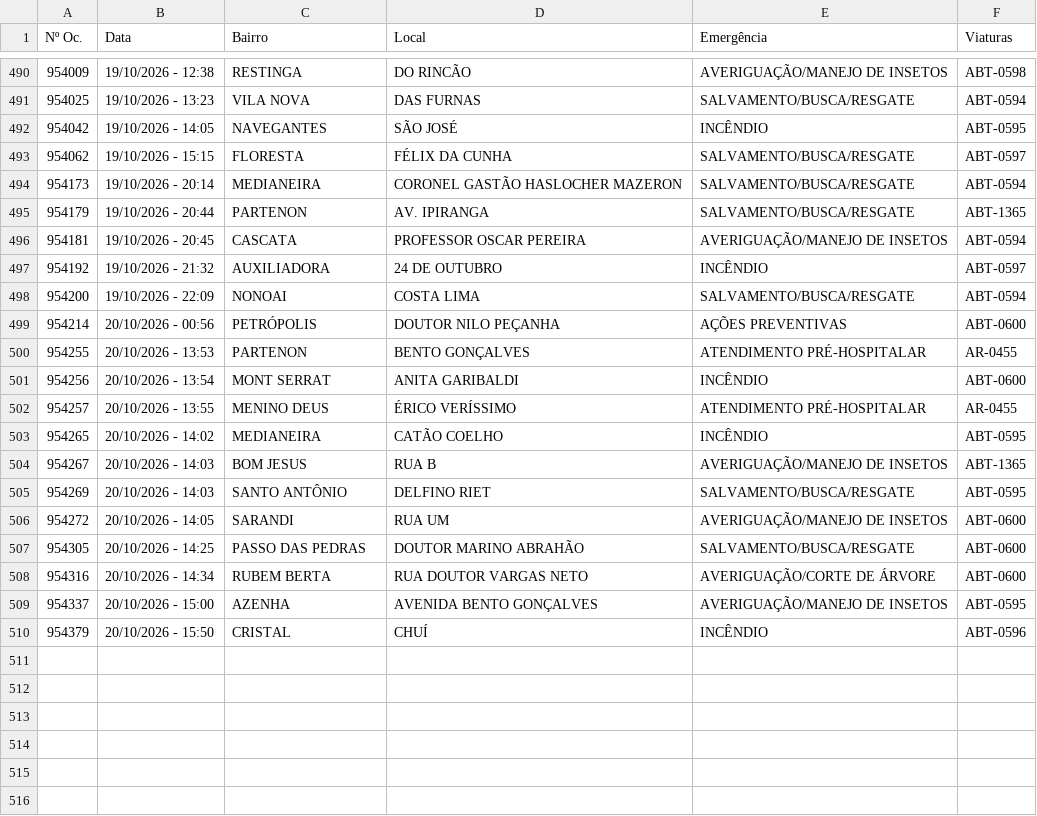
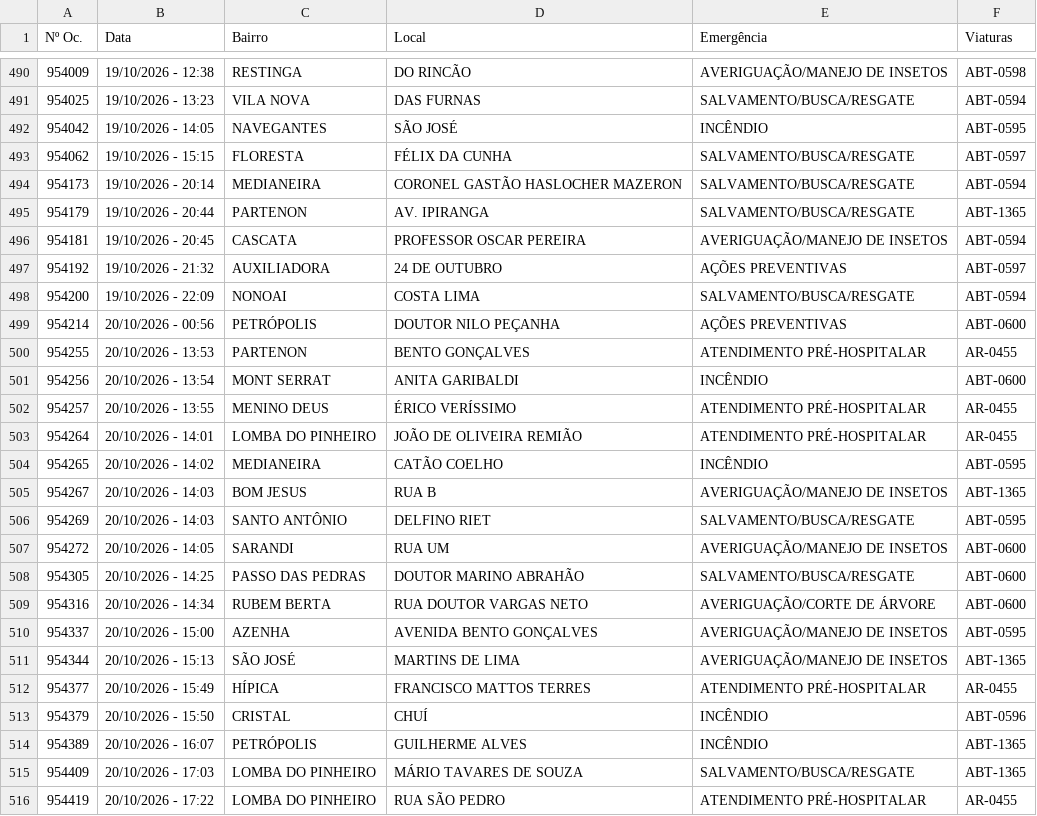
Before and after one commit to ciabm-1bbm/site, a CSV file: dados/PAINEL_MES_ATUAL.csv, drawn as a sheet; only a part is shown, gaps mark what is left out.

```diff
--- a/dados/PAINEL_MES_ATUAL.csv
+++ b/dados/PAINEL_MES_ATUAL.csv
@@ -496,3 +496,3 @@ Nº Oc.,Data,Bairro,Local,Emergência,Viaturas
 954181,19/10/2026 - 20:45,CASCATA,PROFESSOR OSCAR PEREIRA,AVERIGUAÇÃO/MANEJO DE INSETOS,ABT-0594
-954192,19/10/2026 - 21:32,AUXILIADORA,24 DE OUTUBRO,INCÊNDIO,ABT-0597
+954192,19/10/2026 - 21:32,AUXILIADORA,24 DE OUTUBRO,AÇÕES PREVENTIVAS,ABT-0597
 954200,19/10/2026 - 22:09,NONOAI,COSTA LIMA,SALVAMENTO/BUSCA/RESGATE,ABT-0594
@@ -502,2 +502,3 @@ Nº Oc.,Data,Bairro,Local,Emergência,Viaturas
 954257,20/10/2026 - 13:55,MENINO DEUS,ÉRICO VERÍSSIMO,ATENDIMENTO PRÉ-HOSPITALAR,AR-0455
+954264,20/10/2026 - 14:01,LOMBA DO PINHEIRO,JOÃO DE OLIVEIRA REMIÃO,ATENDIMENTO PRÉ-HOSPITALAR,AR-0455
 954265,20/10/2026 - 14:02,MEDIANEIRA,CATÃO COELHO,INCÊNDIO,ABT-0595
@@ -509,2 +510,7 @@ Nº Oc.,Data,Bairro,Local,Emergência,Viaturas
 954337,20/10/2026 - 15:00,AZENHA,AVENIDA BENTO GONÇALVES,AVERIGUAÇÃO/MANEJO DE INSETOS,ABT-0595
+954344,20/10/2026 - 15:13,SÃO JOSÉ,MARTINS DE LIMA,AVERIGUAÇÃO/MANEJO DE INSETOS,ABT-1365
+954377,20/10/2026 - 15:49,HÍPICA,FRANCISCO MATTOS TERRES,ATENDIMENTO PRÉ-HOSPITALAR,AR-0455
 954379,20/10/2026 - 15:50,CRISTAL,CHUÍ,INCÊNDIO,ABT-0596
+954389,20/10/2026 - 16:07,PETRÓPOLIS,GUILHERME ALVES,INCÊNDIO,ABT-1365
+954409,20/10/2026 - 17:03,LOMBA DO PINHEIRO,MÁRIO TAVARES DE SOUZA,SALVAMENTO/BUSCA/RESGATE,ABT-1365
+954419,20/10/2026 - 17:22,LOMBA DO PINHEIRO,RUA SÃO PEDRO,ATENDIMENTO PRÉ-HOSPITALAR,AR-0455
```
